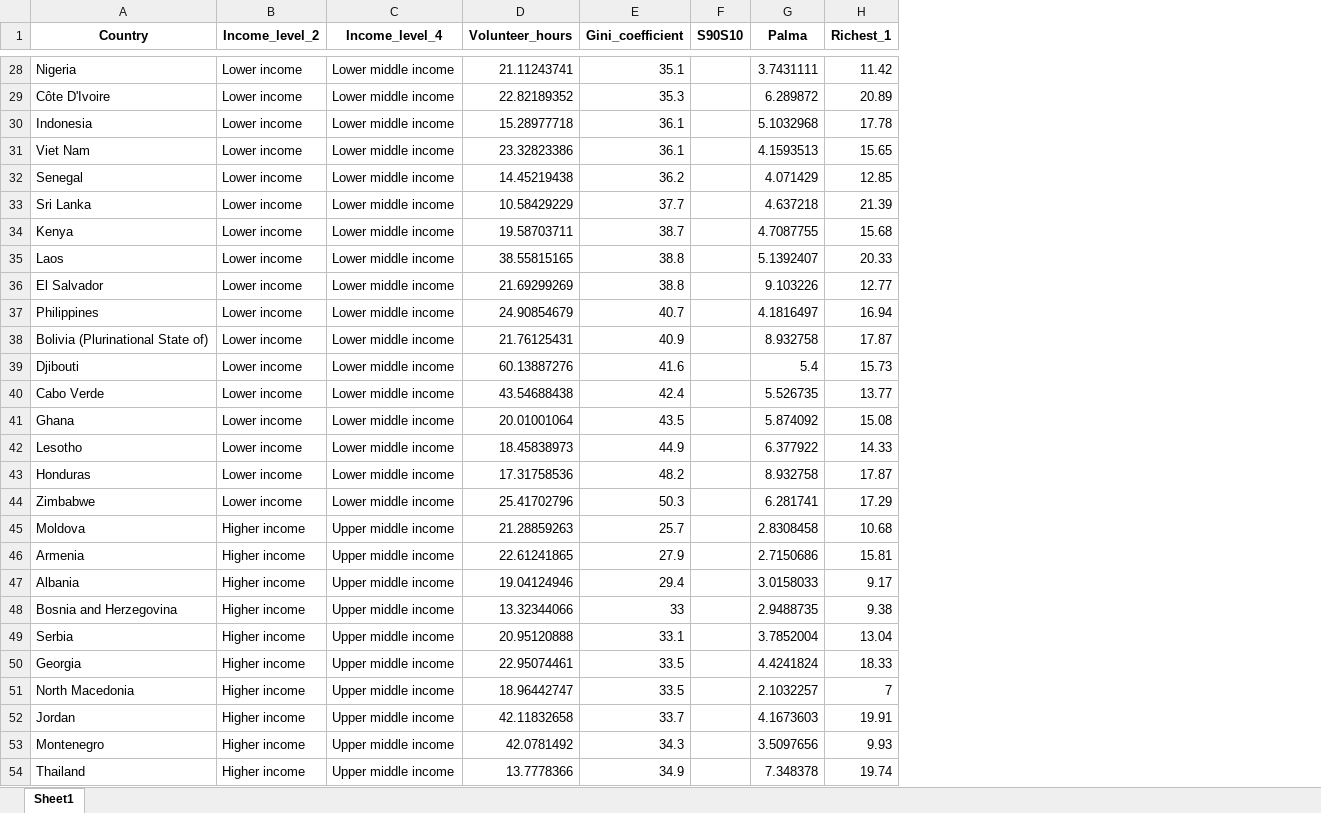
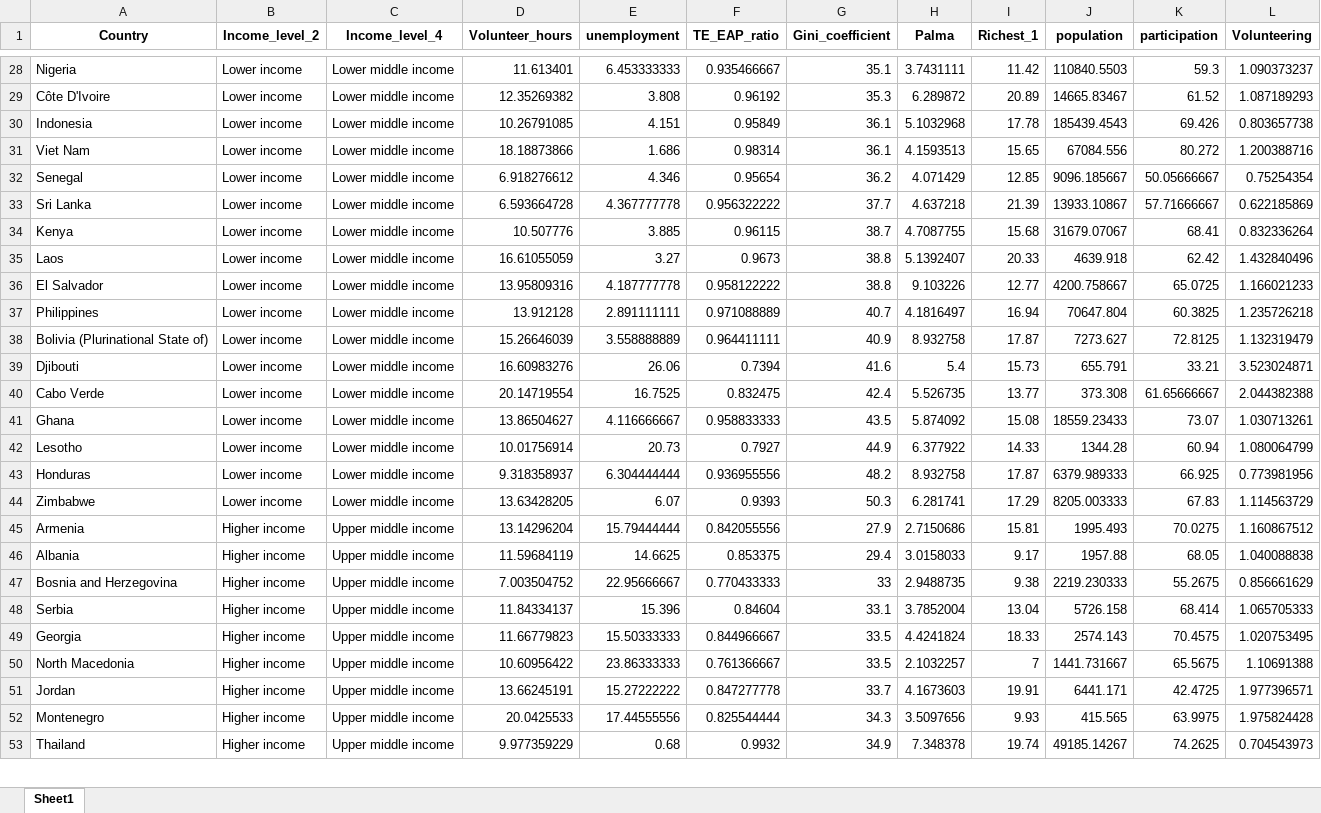
Before and after one commit to Belgian-Red-Cross-Flanders/Income-Inequality-and-Volunteering, an Excel workbook: data_clean/master_dataset.xlsx, sheet Sheet1, drawn as a sheet; only a part is shown, gaps mark what is left out; values as stored, in another font and other column widths than the file's, no borders; removed rows and columns are numbered as before the commit, all else as after; the diff covers the shown part only; the diff names each change by its address in the sheet, - before the commit and + after, or states it on an @@ line.

```diff
--- a/data_clean/master_dataset.xlsx (sheet Sheet1)
+++ b/data_clean/master_dataset.xlsx (sheet Sheet1)
+column E (unemployment), rows 28-53: 6.453333333 | 3.808 | 4.151 | 1.686 | 4.346 | 4.367777778 | 3.885 | 3.27 | 4.187777778 | 2.891111111 | 3.558888889 | 26.06 | 16.7525 | 4.116666667 | 20.73 | 6.304444444 | 6.07 | 15.79444444 | 14.6625 | 22.95666667 | 15.396 | 15.50333333 | 23.86333333 | 15.27222222 | 17.44555556 | 0.68
+column F (TE_EAP_ratio), rows 28-53: 0.935466667 | 0.96192 | 0.95849 | 0.98314 | 0.95654 | 0.956322222 | 0.96115 | 0.9673 | 0.958122222 | 0.971088889 | 0.964411111 | 0.7394 | 0.832475 | 0.958833333 | 0.7927 | 0.936955556 | 0.9393 | 0.842055556 | 0.853375 | 0.770433333 | 0.84604 | 0.844966667 | 0.761366667 | 0.847277778 | 0.825544444 | 0.9932
-column F (S90S10), empty
+column J (population), rows 28-53: 110840.5503 | 14665.83467 | 185439.4543 | 67084.556 | 9096.185667 | 13933.10867 | 31679.07067 | 4639.918 | 4200.758667 | 70647.804 | 7273.627 | 655.791 | 373.308 | 18559.23433 | 1344.28 | 6379.989333 | 8205.003333 | 1995.493 | 1957.88 | 2219.230333 | 5726.158 | 2574.143 | 1441.731667 | 6441.171 | 415.565 | 49185.14267
+column K (participation), rows 28-53: 59.3 | 61.52 | 69.426 | 80.272 | 50.05666667 | 57.71666667 | 68.41 | 62.42 | 65.0725 | 60.3825 | 72.8125 | 33.21 | 61.65666667 | 73.07 | 60.94 | 66.925 | 67.83 | 70.0275 | 68.05 | 55.2675 | 68.414 | 70.4575 | 65.5675 | 42.4725 | 63.9975 | 74.2625
+column L (Volunteering), rows 28-53: 1.090373237 | 1.087189293 | 0.803657738 | 1.200388716 | 0.75254354 | 0.622185869 | 0.832336264 | 1.432840496 | 1.166021233 | 1.235726218 | 1.132319479 | 3.523024871 | 2.044382388 | 1.030713261 | 1.080064799 | 0.773981956 | 1.114563729 | 1.160867512 | 1.040088838 | 0.856661629 | 1.065705333 | 1.020753495 | 1.10691388 | 1.977396571 | 1.975824428 | 0.704543973
-D28 (Volunteer_hours): 21.11243741
+D28 (Volunteer_hours): 11.613401
-D29 (Volunteer_hours): 22.82189352
+D29 (Volunteer_hours): 12.35269382
-D30 (Volunteer_hours): 15.28977718
+D30 (Volunteer_hours): 10.26791085
-D31 (Volunteer_hours): 23.32823386
+D31 (Volunteer_hours): 18.18873866
-D32 (Volunteer_hours): 14.45219438
+D32 (Volunteer_hours): 6.918276612
-D33 (Volunteer_hours): 10.58429229
+D33 (Volunteer_hours): 6.593664728
-D34 (Volunteer_hours): 19.58703711
+D34 (Volunteer_hours): 10.507776
-D35 (Volunteer_hours): 38.55815165
+D35 (Volunteer_hours): 16.61055059
-D36 (Volunteer_hours): 21.69299269
+D36 (Volunteer_hours): 13.95809316
-D37 (Volunteer_hours): 24.90854679
+D37 (Volunteer_hours): 13.912128
-D38 (Volunteer_hours): 21.76125431
+D38 (Volunteer_hours): 15.26646039
-D39 (Volunteer_hours): 60.13887276
+D39 (Volunteer_hours): 16.60983276
-D40 (Volunteer_hours): 43.54688438
+D40 (Volunteer_hours): 20.14719554
-D41 (Volunteer_hours): 20.01001064
+D41 (Volunteer_hours): 13.86504627
-D42 (Volunteer_hours): 18.45838973
+D42 (Volunteer_hours): 10.01756914
-D43 (Volunteer_hours): 17.31758536
+D43 (Volunteer_hours): 9.318358937
-D44 (Volunteer_hours): 25.41702796
+D44 (Volunteer_hours): 13.63428205
-row 45: Moldova | Higher income | Upper middle income | 21.28859263 | 25.7 |  | 2.8308458 | 10.68
-D45 (Volunteer_hours): 22.61241865
+D45 (Volunteer_hours): 13.14296204
-D46 (Volunteer_hours): 19.04124946
+D46 (Volunteer_hours): 11.59684119
-D47 (Volunteer_hours): 13.32344066
+D47 (Volunteer_hours): 7.003504752
-D48 (Volunteer_hours): 20.95120888
+D48 (Volunteer_hours): 11.84334137
-D49 (Volunteer_hours): 22.95074461
+D49 (Volunteer_hours): 11.66779823
-D50 (Volunteer_hours): 18.96442747
+D50 (Volunteer_hours): 10.60956422
-D51 (Volunteer_hours): 42.11832658
+D51 (Volunteer_hours): 13.66245191
-D52 (Volunteer_hours): 42.0781492
+D52 (Volunteer_hours): 20.0425533
-D53 (Volunteer_hours): 13.7778366
+D53 (Volunteer_hours): 9.977359229
```
Also changed, not shown: 1 removed row and 83 edited cells elsewhere in this sheet, data_raw/Red Cross Gini volunteering research.xlsx, data_raw/Richest_1.xlsx, 22 other files.
